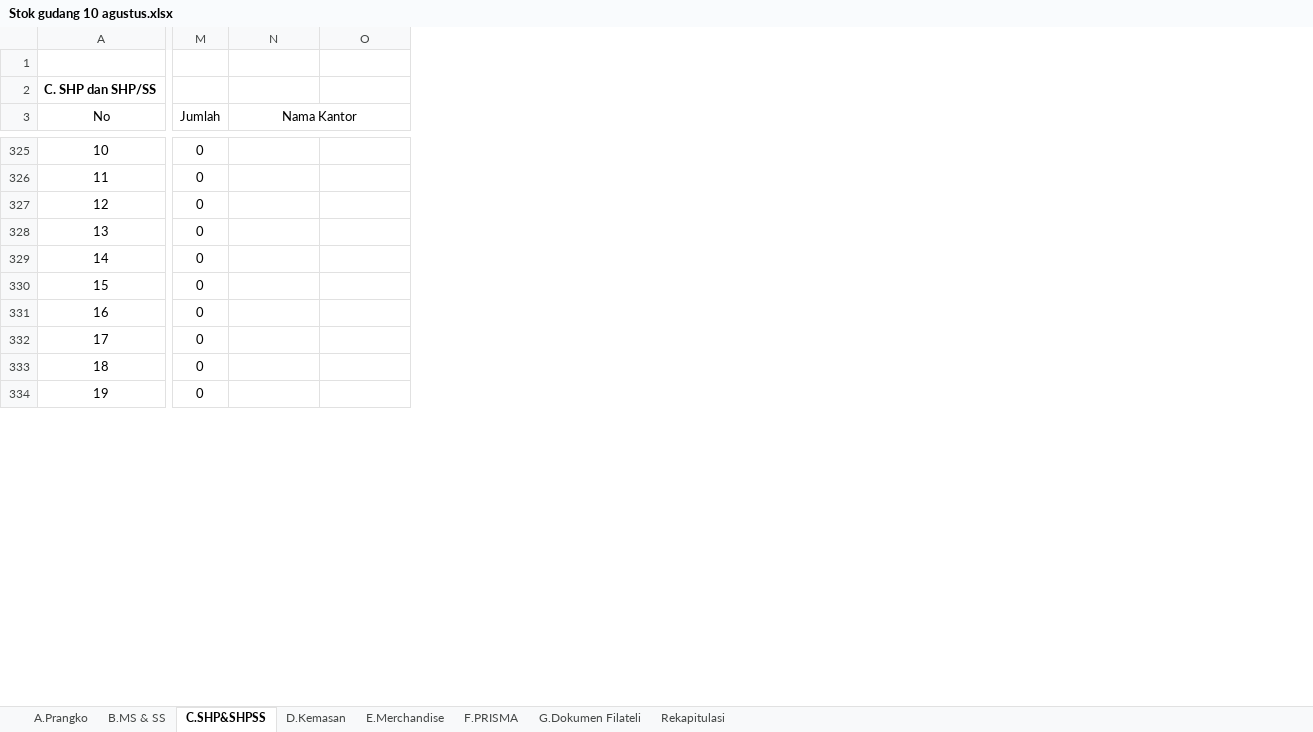
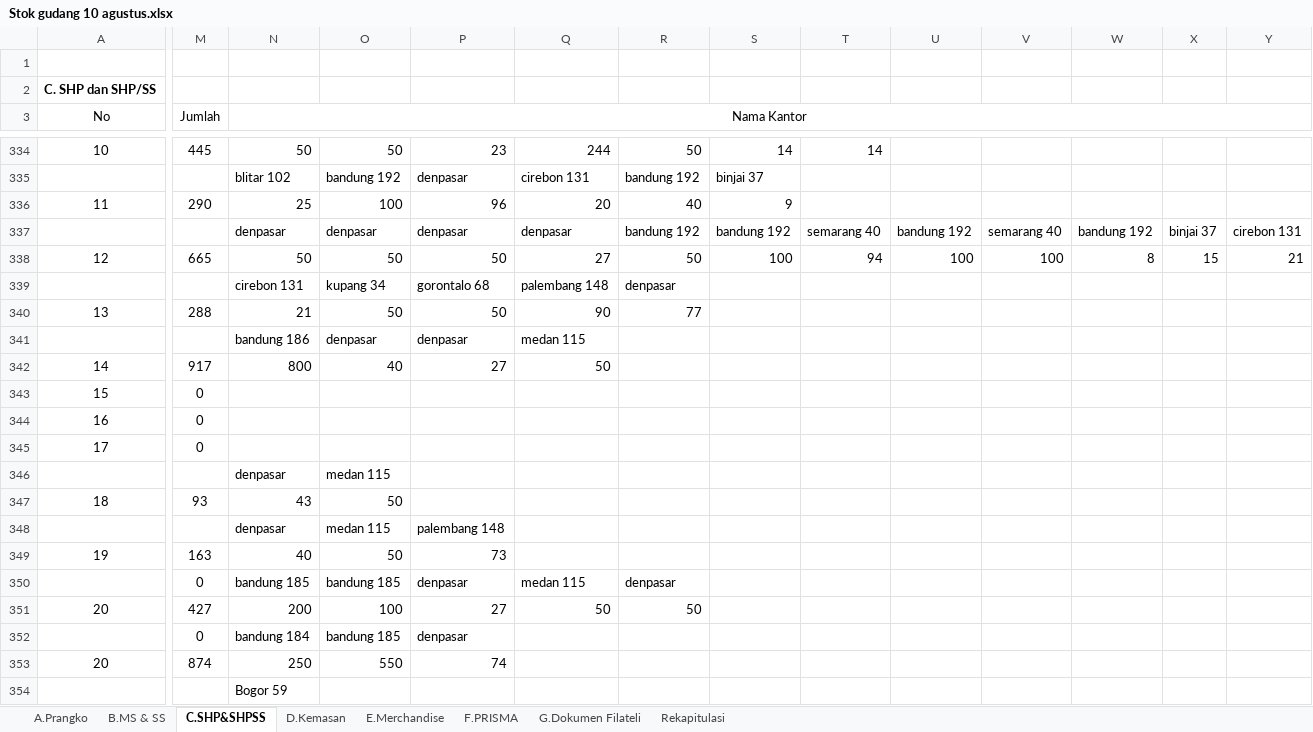
Before and after one commit to reyhanadp/DokumenKerjaPraktek, an Excel workbook: Stok gudang 10 agustus.xlsx, sheet C.SHP&SHPSS, drawn as a sheet; only a part is shown, gaps mark what is left out; values as stored, in another font and other column widths than the file's, no borders; addresses are those after the commit; rows hold the shown columns only; the diff covers the shown part only; the diff names each change by its address in the sheet, - before the commit and + after, or states it on an @@ line.

```diff
--- a/Stok gudang 10 agustus.xlsx (sheet C.SHP&SHPSS)
+++ b/Stok gudang 10 agustus.xlsx (sheet C.SHP&SHPSS)
+column P, row 334: 23; row 336: 96; row 338: 50; row 340: 50; row 342: 27; row 349: 73
+column Q, row 334: 244; row 336: 20; row 338: 27; row 340: 90; row 342: 50
+column R, row 334: 50; row 336: 40; row 338: 50; row 340: 77
+column S, row 334: 14; row 336: 9; row 338: 100
+column T, row 334: 14; row 338: 94
+column U, row 338: 100
+column V, row 338: 100
+column W, row 338: 8
+column X, row 338: 15
+column Y, row 338: 21
-M334 (Jumlah): 0
+M334 (Jumlah): 445
-N334 (Nama Kantor): (empty)
+N334 (Nama Kantor): 50
-O334: (empty)
+O334: 50
+row 335:  |  | blitar 102 | bandung 192 | denpasar | cirebon 131 | bandung 192 | binjai 37
-M336 (Jumlah): 0
+M336 (Jumlah): 290
-N336 (Nama Kantor): (empty)
+N336 (Nama Kantor): 25
-O336: (empty)
+O336: 100
+row 337:  |  | denpasar | denpasar | denpasar | denpasar | bandung 192 | bandung 192 | semarang 40 | bandung 192 | semarang 40 | bandung 192 | binjai 37 | cirebon 131
-M338 (Jumlah): 0
+M338 (Jumlah): 665
-N338 (Nama Kantor): (empty)
+N338 (Nama Kantor): 50
-O338: (empty)
+O338: 50
+row 339:  |  | cirebon 131 | kupang 34 | gorontalo 68 | palembang 148 | denpasar
-M340 (Jumlah): 0
+M340 (Jumlah): 288
-N340 (Nama Kantor): (empty)
+N340 (Nama Kantor): 21
-O340: (empty)
+O340: 50
+row 341:  |  | bandung 186 | denpasar | denpasar | medan 115
-M342 (Jumlah): 0
+M342 (Jumlah): 917
-N342 (Nama Kantor): (empty)
+N342 (Nama Kantor): 800
-O342: (empty)
+O342: 40
+row 346:  |  | denpasar | medan 115
-M347 (Jumlah): 0
+M347 (Jumlah): 93
-N347 (Nama Kantor): (empty)
+N347 (Nama Kantor): 43
-O347: (empty)
+O347: 50
+row 348:  |  | denpasar | medan 115 | palembang 148
-M349 (Jumlah): 0
+M349 (Jumlah): 163
-N349 (Nama Kantor): (empty)
+N349 (Nama Kantor): 40
-O349: (empty)
+O349: 50
+row 350:  | 0 | bandung 185 | bandung 185 | denpasar | medan 115 | denpasar
+row 351: 20 | 427 | 200 | 100 | 27 | 50 | 50
+row 352:  | 0 | bandung 184 | bandung 185 | denpasar
+row 353: 20 | 874 | 250 | 550 | 74
+row 354:  |  | Bogor 59
```
Also changed, not shown: 16 added rows, 8 removed columns and 23 edited cells elsewhere in this sheet, sheet A.Prangko, formulas that keep their value, hidden cells, 2 other files.
